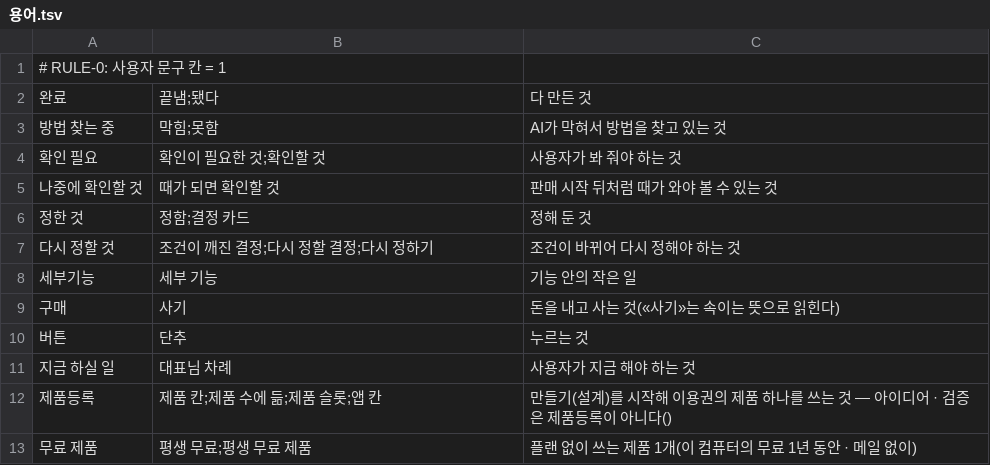
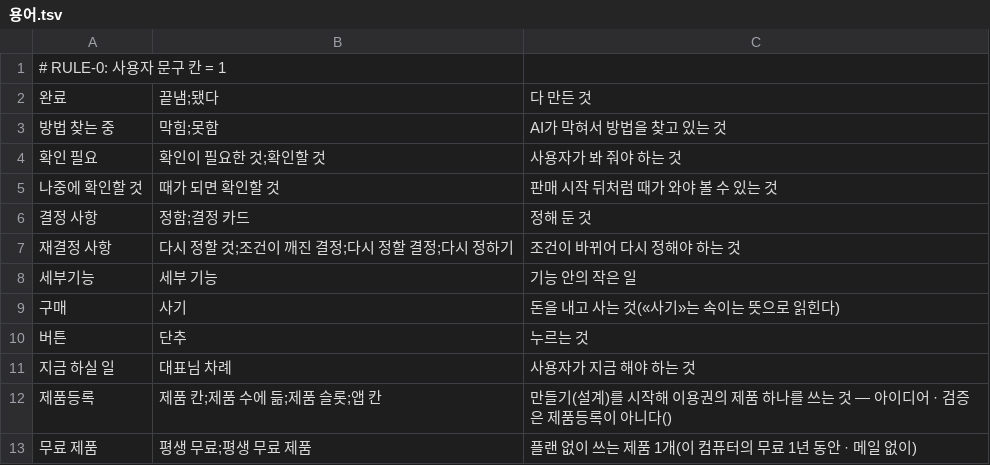
Before and after one commit to lovolve/nightflight, a TSV file: data/용어.tsv, drawn as a sheet.

```diff
--- a/data/용어.tsv
+++ b/data/용어.tsv
@@ -5,4 +5,4 @@
 나중에 확인할 것	때가 되면 확인할 것	판매 시작 뒤처럼 때가 와야 볼 수 있는 것
-정한 것	정함;결정 카드	정해 둔 것
-다시 정할 것	조건이 깨진 결정;다시 정할 결정;다시 정하기	조건이 바뀌어 다시 정해야 하는 것
+결정 사항	정함;결정 카드	정해 둔 것
+재결정 사항	다시 정할 것;조건이 깨진 결정;다시 정할 결정;다시 정하기	조건이 바뀌어 다시 정해야 하는 것
 세부기능	세부 기능	기능 안의 작은 일
```
Also changed, not shown: data/관문.tsv, 37 other files.
